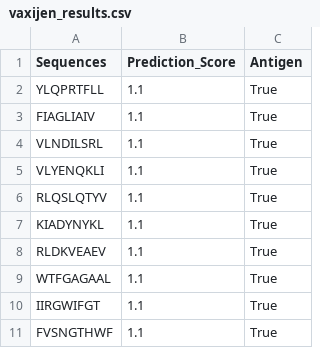
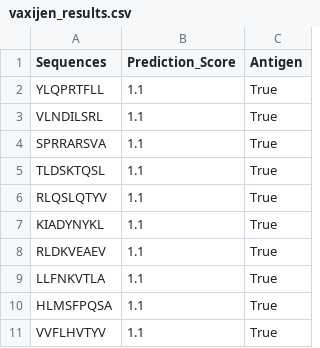
Before and after one commit to rachel-tang28/therion, a CSV file: backend/vaxijen_results.csv, drawn as a sheet.

```diff
--- a/backend/vaxijen_results.csv
+++ b/backend/vaxijen_results.csv
@@ -2,5 +2,5 @@ Sequences,Prediction_Score,Antigen
 YLQPRTFLL,1.1,True
-FIAGLIAIV,1.1,True
 VLNDILSRL,1.1,True
-VLYENQKLI,1.1,True
+SPRRARSVA,1.1,True
+TLDSKTQSL,1.1,True
 RLQSLQTYV,1.1,True
@@ -8,4 +8,4 @@ KIADYNYKL,1.1,True
 RLDKVEAEV,1.1,True
-WTFGAGAAL,1.1,True
-IIRGWIFGT,1.1,True
-FVSNGTHWF,1.1,True
+LLFNKVTLA,1.1,True
+HLMSFPQSA,1.1,True
+VVFLHVTYV,1.1,True
```
Also changed, not shown: 9 other files.
